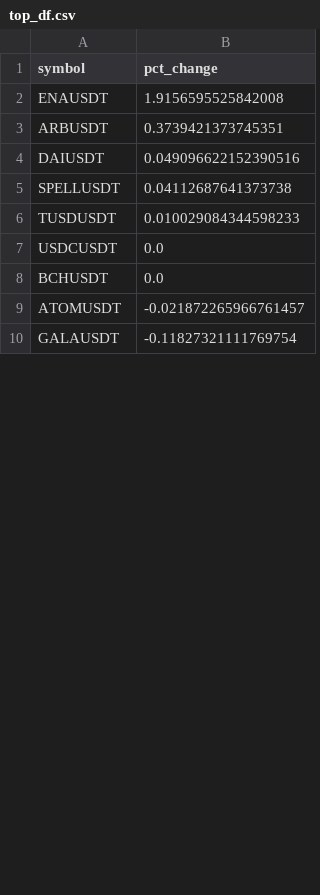
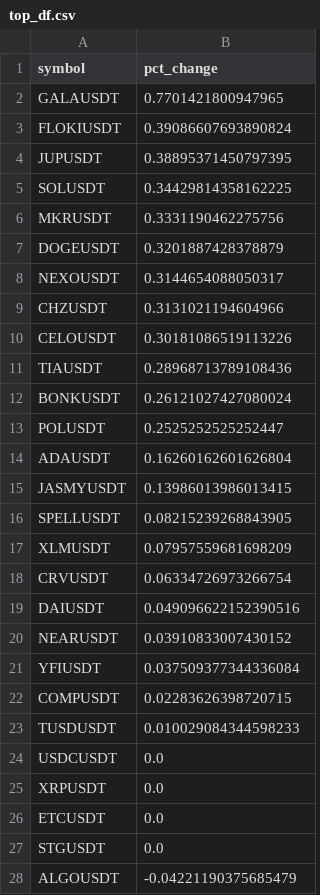
Before and after one commit to shirish201/crypto_high_volatility, a CSV file: top_df.csv, drawn as a sheet; only a part is shown; the diff covers the shown part only.

```diff
--- a/top_df.csv
+++ b/top_df.csv
@@ -1,10 +1,28 @@
 symbol,pct_change
-ENAUSDT,1.9156595525842008
-ARBUSDT,0.3739421373745351
+GALAUSDT,0.7701421800947965
+FLOKIUSDT,0.39086607693890824
+JUPUSDT,0.38895371450797395
+SOLUSDT,0.34429814358162225
+MKRUSDT,0.3331190462275756
+DOGEUSDT,0.3201887428378879
+NEXOUSDT,0.3144654088050317
+CHZUSDT,0.3131021194604966
+CELOUSDT,0.30181086519113226
+TIAUSDT,0.28968713789108436
+BONKUSDT,0.26121027427080024
+POLUSDT,0.2525252525252447
+ADAUSDT,0.16260162601626804
+JASMYUSDT,0.13986013986013415
+SPELLUSDT,0.08215239268843905
+XLMUSDT,0.07957559681698209
+CRVUSDT,0.06334726973266754
 DAIUSDT,0.049096622152390516
-SPELLUSDT,0.04112687641373738
+NEARUSDT,0.03910833007430152
+YFIUSDT,0.037509377344336084
+COMPUSDT,0.02283626398720715
 TUSDUSDT,0.010029084344598233
 USDCUSDT,0.0
-BCHUSDT,0.0
-ATOMUSDT,-0.021872265966761457
-GALAUSDT,-0.11827321111769754
+XRPUSDT,0.0
+ETCUSDT,0.0
+STGUSDT,0.0
+ALGOUSDT,-0.04221190375685479
```
Also changed, not shown: 19 added rows, 37 removed rows and 7 edited cells elsewhere in this file.
